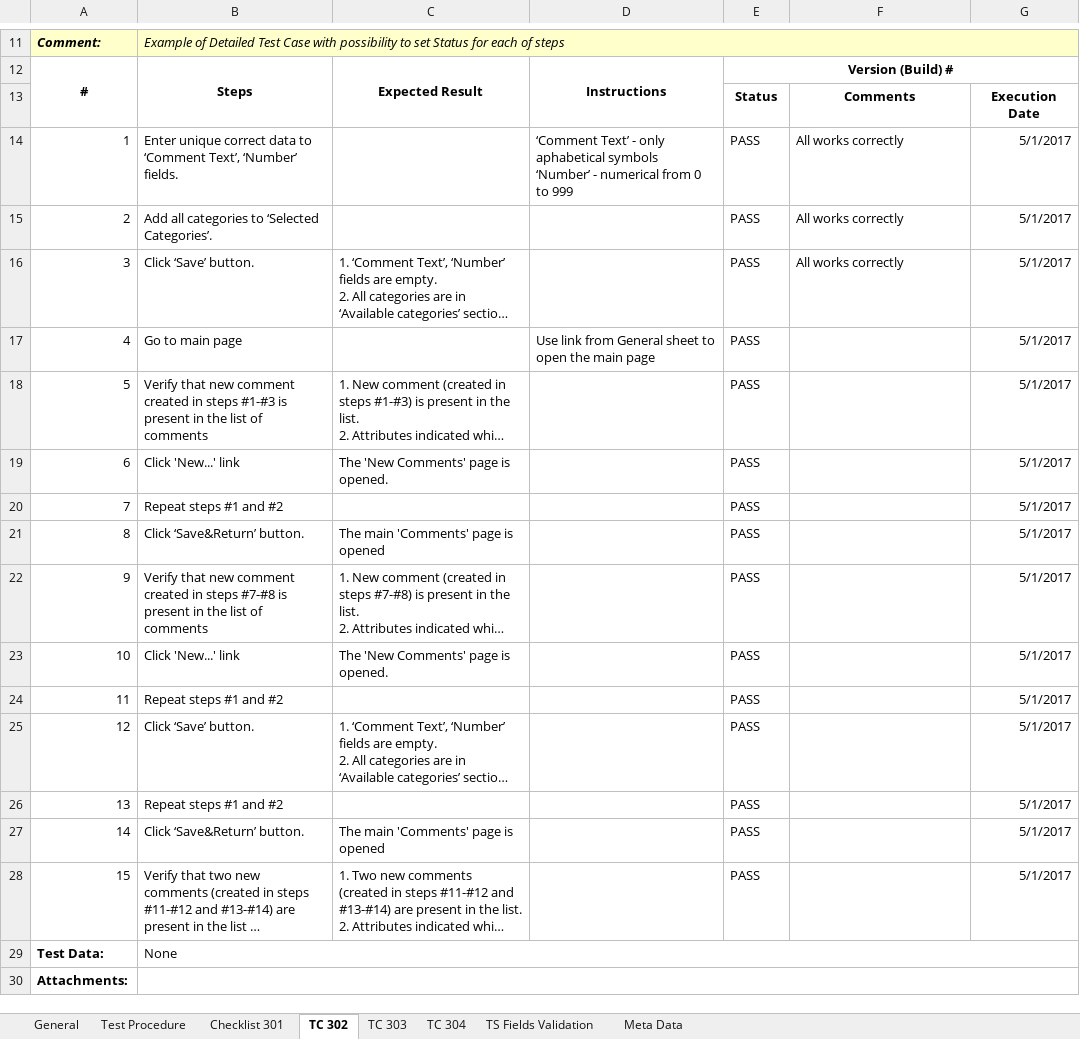
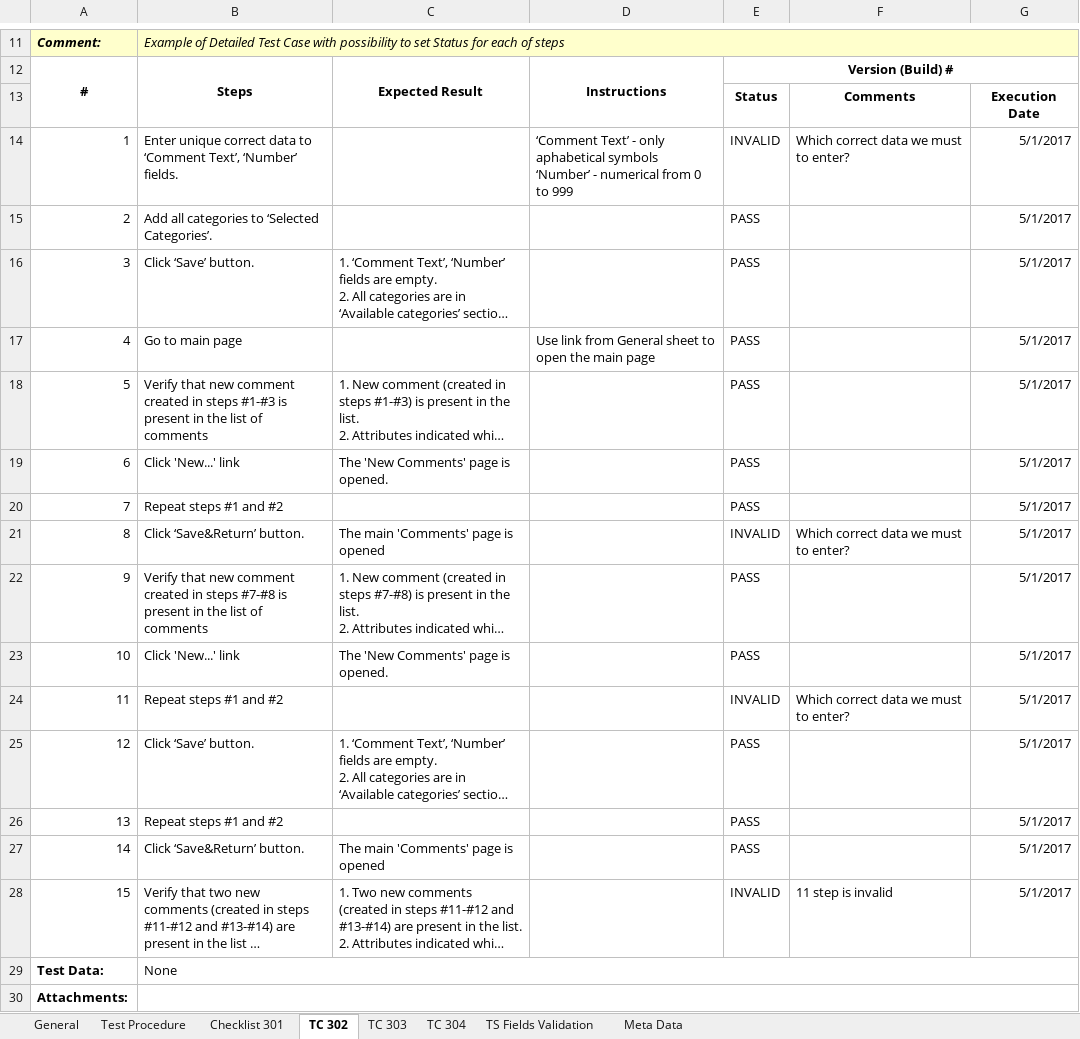
Before and after one commit to softservedata/lv235, an Excel workbook: Tests for Comments application Volodya.xlsx, sheet TC 302, drawn as a sheet; only a part is shown, gaps mark what is left out; long unchanged cells end in …; values as stored, in another font and other column widths than the file's, no borders; charts and pictures and conditional formats not drawn; the diff names each change by its address in the sheet, - before the commit and + after, or states it on an @@ line.

Commit message:
updates

```diff
--- a/Tests for Comments application Volodya.xlsx (sheet TC 302)
+++ b/Tests for Comments application Volodya.xlsx (sheet TC 302)
-E14: PASS
+E14: INVALID
-F14: All works correctly
+F14: Which correct data we must to enter?
-F15:F16: All works correctly
+F15:F16: (empty)
-E21: PASS
+E21: INVALID
-F21: (empty)
+F21: Which correct data we must to enter?
-E24: PASS
+E24: INVALID
-F24: (empty)
+F24: Which correct data we must to enter?
-E28: PASS
+E28: INVALID
-F28: (empty)
+F28: 11 step is invalid
```
Also changed, not shown: sheet Checklist 301.
